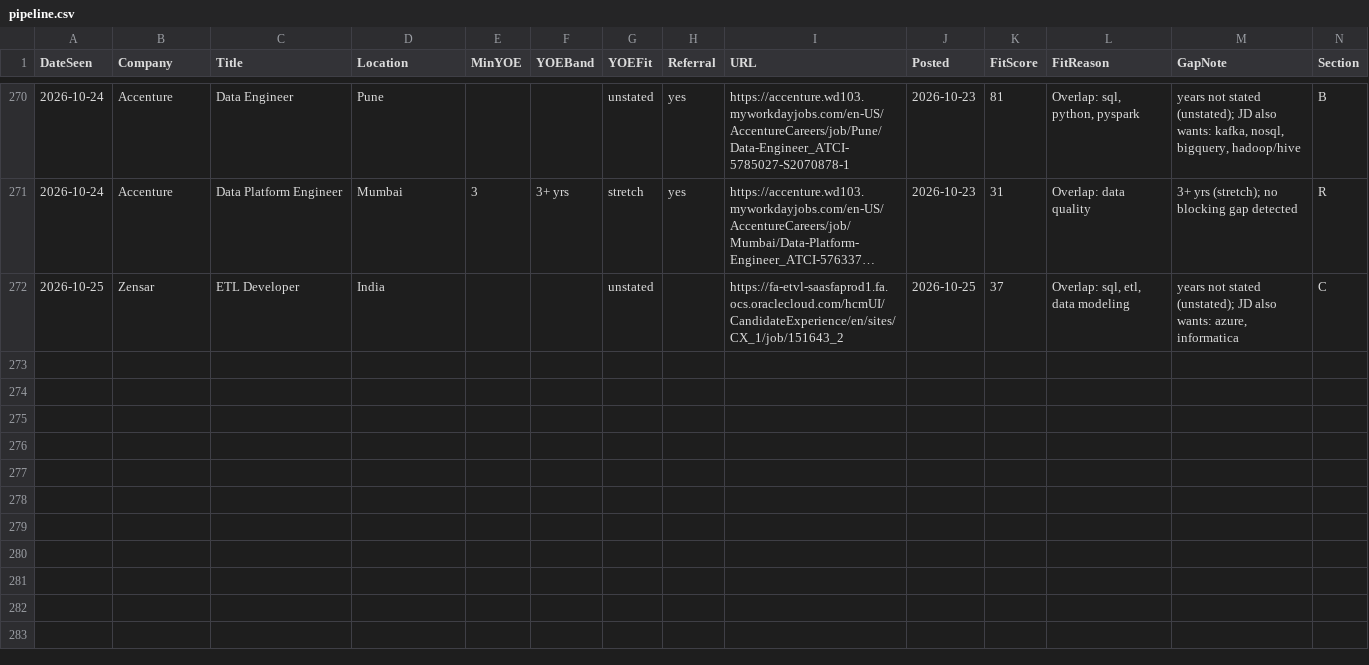
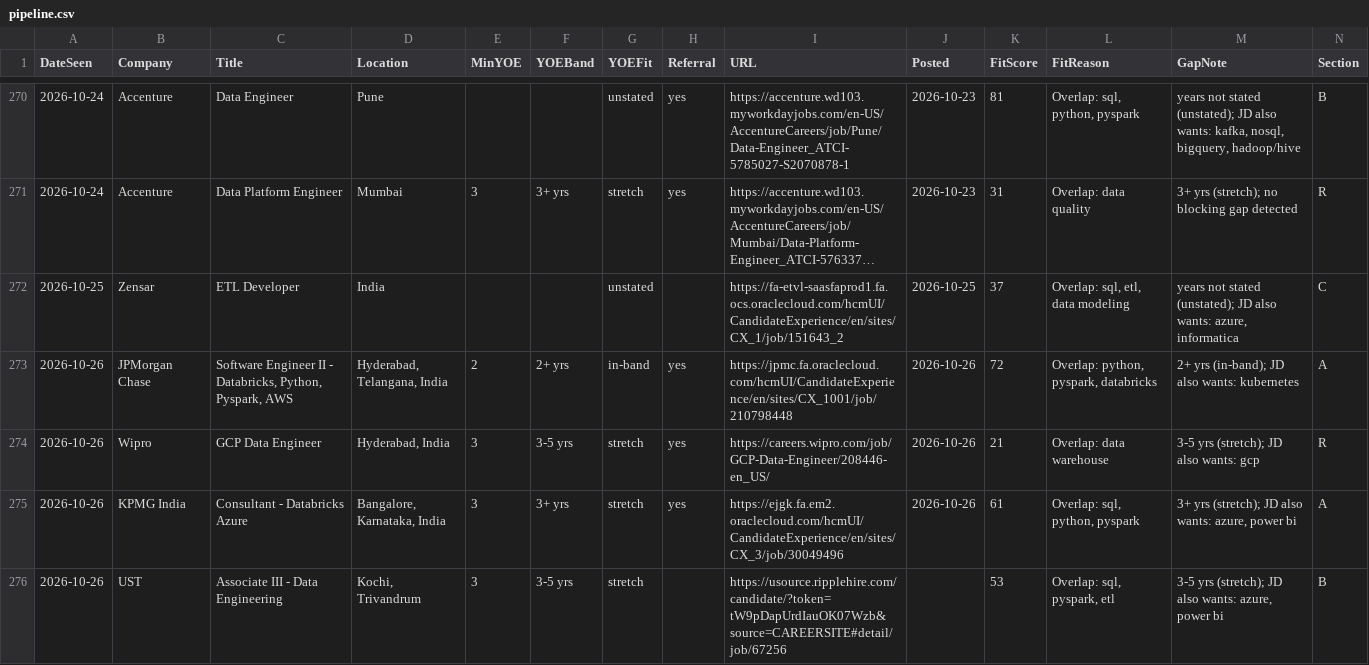
Before and after one commit to m3rcury02/jobscan-de, a CSV file: pipeline.csv, drawn as a sheet; only a part is shown, gaps mark what is left out; long unchanged cells end in …; rows hold the shown columns only; the diff names each change by its address in the sheet, - before the commit and + after, or states it on an @@ line.

```diff
--- a/pipeline.csv
+++ b/pipeline.csv
+row 273: 2026-10-26 | JPMorgan Chase | Software Engineer II - Databricks, Python, Pyspark, AWS | Hyderabad, Telangana, India | 2 | 2+ yrs | in-band | yes | https://jpmc.fa.oraclecloud.com/hcmUI/CandidateExperience/en/sites/CX_1001/job/210798448 | 2026-10-26 | 72 | Overlap: python, pyspark, databricks | 2+ yrs (in-band); JD also wants: kubernetes | A
+row 274: 2026-10-26 | Wipro | GCP Data Engineer | Hyderabad, India | 3 | 3-5 yrs | stretch | yes | https://careers.wipro.com/job/GCP-Data-Engineer/208446-en_US/ | 2026-10-26 | 21 | Overlap: data warehouse | 3-5 yrs (stretch); JD also wants: gcp | R
+row 275: 2026-10-26 | KPMG India | Consultant - Databricks Azure | Bangalore, Karnataka, India | 3 | 3+ yrs | stretch | yes | https://ejgk.fa.em2.oraclecloud.com/hcmUI/CandidateExperience/en/sites/CX_3/job/30049496 | 2026-10-26 | 61 | Overlap: sql, python, pyspark | 3+ yrs (stretch); JD also wants: azure, power bi | A
+row 276: 2026-10-26 | UST | Associate III - Data Engineering | Kochi, Trivandrum | 3 | 3-5 yrs | stretch |  | https://usource.ripplehire.com/candidate/?token=tW9pDapUrdIauOK07Wzb&source=CAREERSITE#detail/job/67256 |  | 53 | Overlap: sql, pyspark, etl | 3-5 yrs (stretch); JD also wants: azure, power bi | B
```
Also changed, not shown: 4 other files.
